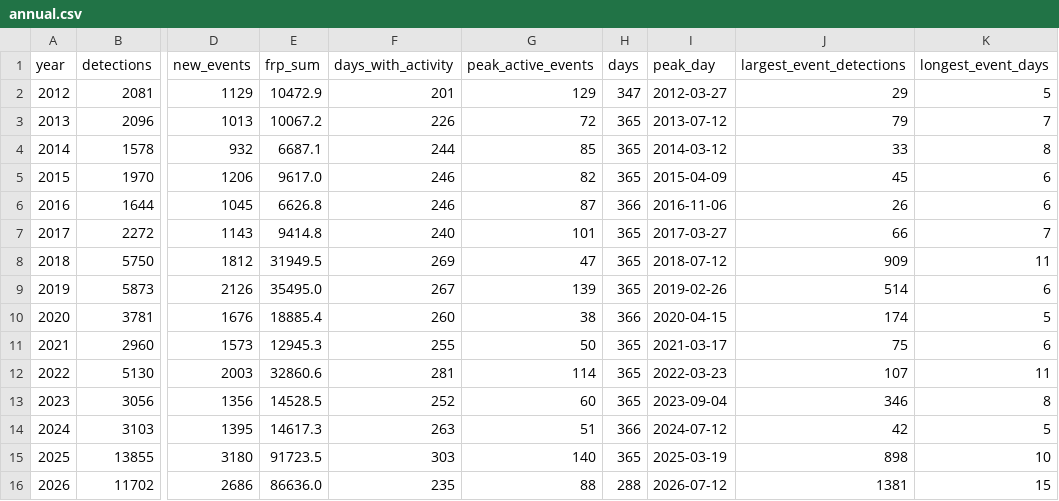
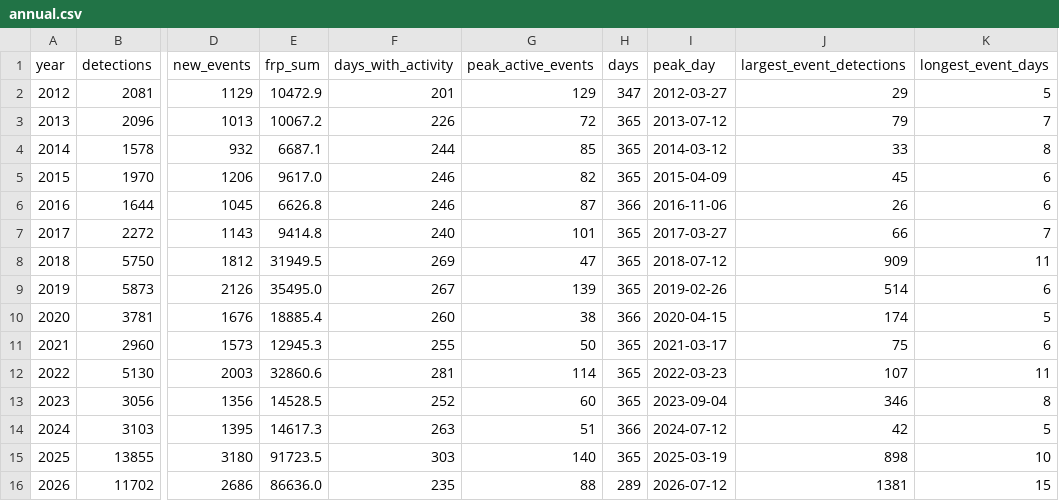
Before and after one commit to turtlestacker/uk-wildfire-satellite, a CSV file: data/processed/annual.csv, drawn as a sheet; only a part is shown, gaps mark what is left out; the diff names each change by its address in the sheet, - before the commit and + after, or states it on an @@ line.

```diff
--- a/data/processed/annual.csv
+++ b/data/processed/annual.csv
-H16 (days): 288
+H16 (days): 289
```
Also changed, not shown: data/processed/daily.csv, data/processed/monthly.csv, 11 other files.
